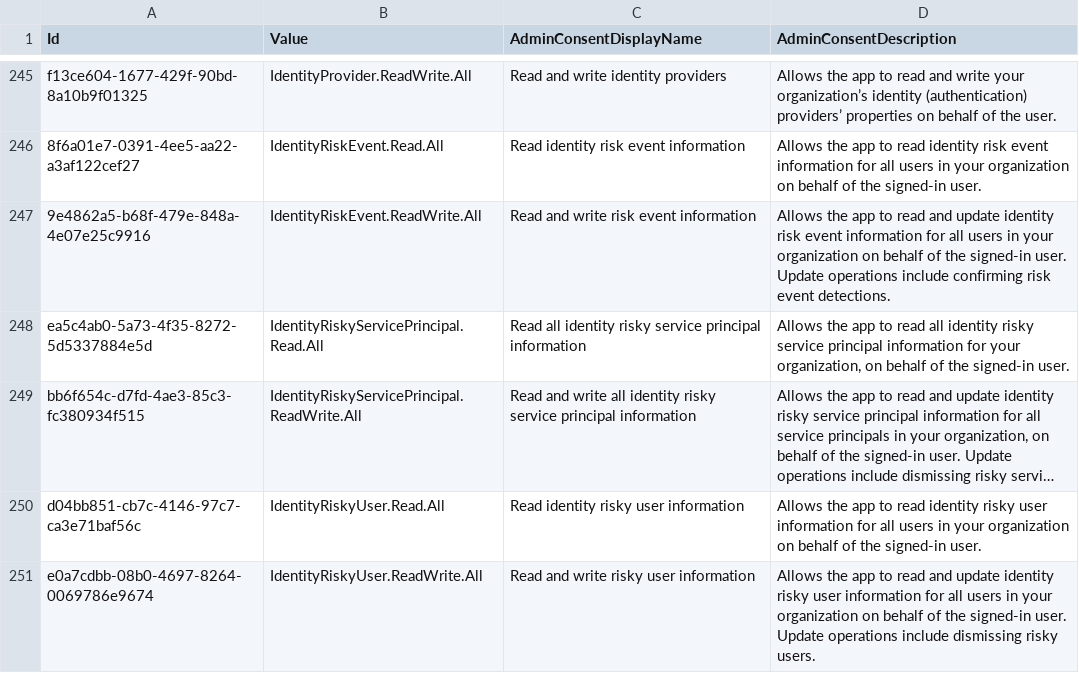
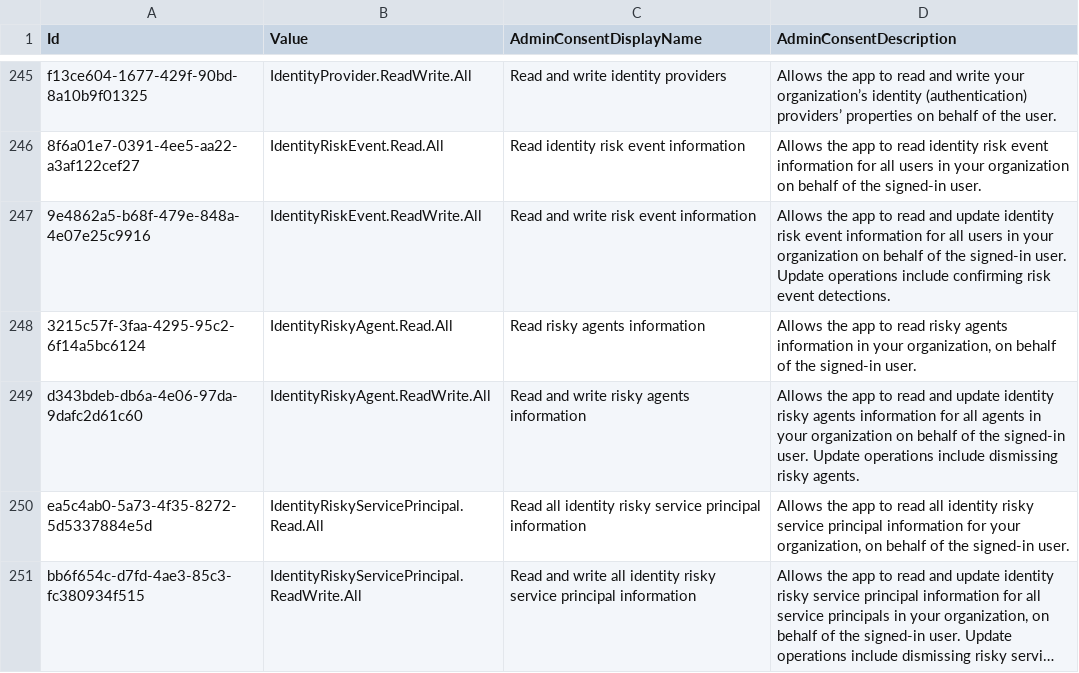
Before and after one commit to merill/microsoft-info, a CSV file: _info/GraphDelegateRoles.csv, drawn as a sheet; only a part is shown, gaps mark what is left out; the shorter side is filled out with more unchanged rows; long unchanged cells end in …; the diff names each change by its address in the sheet, - before the commit and + after, or states it on an @@ line.

```diff
--- a/_info/GraphDelegateRoles.csv
+++ b/_info/GraphDelegateRoles.csv
+row 248: 3215c57f-3faa-4295-95c2-6f14a5bc6124 | IdentityRiskyAgent.Read.All | Read risky agents information | Allows the app to read risky agents information in your organization, on behalf of the signed-in user.
+row 249: d343bdeb-db6a-4e06-97da-9dafc2d61c60 | IdentityRiskyAgent.ReadWrite.All | Read and write risky agents information | Allows the app to read and update identity risky agents information for all agents in your organization on behalf of the signed-in user. Update operations include dismissing risky agents.
```
Also changed, not shown: _info/GraphAppRoles.csv, _info/MicrosoftApps.csv, 4 other files.
